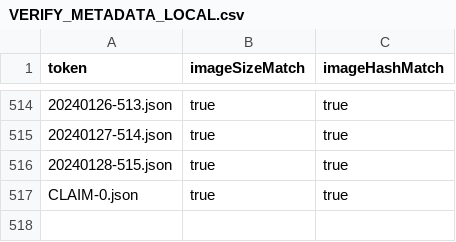
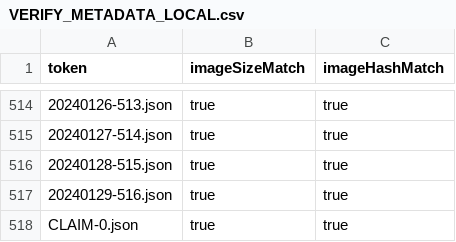
Before and after one commit to ph101pp/ph101pp-daily-photo, a CSV file: VERIFY_METADATA_LOCAL.csv, drawn as a sheet; only a part is shown, gaps mark what is left out; the diff names each change by its address in the sheet, - before the commit and + after, or states it on an @@ line.

Commit message:
update local verify metadata

```diff
--- a/VERIFY_METADATA_LOCAL.csv
+++ b/VERIFY_METADATA_LOCAL.csv
+row 517: 20240129-516.json | true | true
```
Also changed, not shown: 2 other files.
